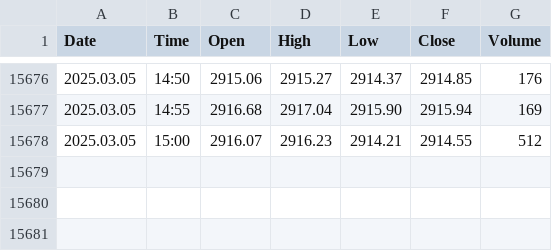
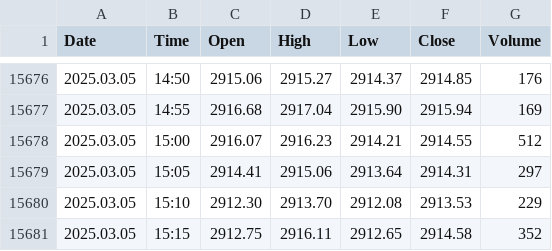
Before and after one commit to approvedthesis/approvedthesis, a CSV file: Gold_Historical_Prices.csv, drawn as a sheet; only a part is shown, gaps mark what is left out.

Commit message:
Update Gold_Historical_Prices.csv

```diff
--- a/Gold_Historical_Prices.csv
+++ b/Gold_Historical_Prices.csv
@@ -15678 +15678,4 @@ Date,Time,Open,High,Low,Close,Volume
 2025.03.05,15:00,2916.07,2916.23,2914.21,2914.55,512
+2025.03.05,15:05,2914.41,2915.06,2913.64,2914.31,297
+2025.03.05,15:10,2912.30,2913.70,2912.08,2913.53,229
+2025.03.05,15:15,2912.75,2916.11,2912.65,2914.58,352
```
